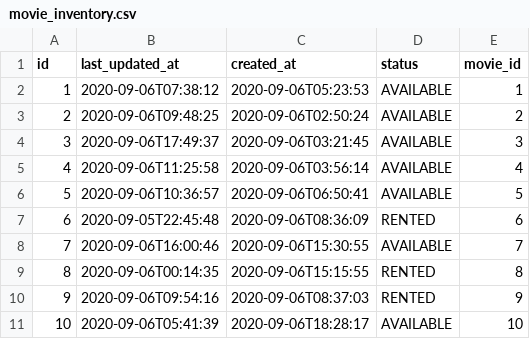
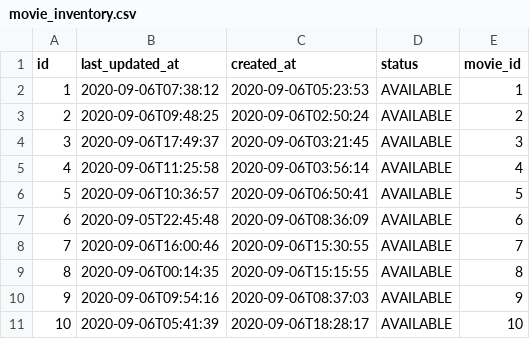
Before and after one commit to roundrobine/video-rental, a CSV file: src/main/resources/config/liquibase/fake-data/movie_inventory.csv, drawn as a sheet.

```diff
--- a/src/main/resources/config/liquibase/fake-data/movie_inventory.csv
+++ b/src/main/resources/config/liquibase/fake-data/movie_inventory.csv
@@ -6,6 +6,6 @@ id;last_updated_at;created_at;status;movie_id
 5;2020-09-06T10:36:57;2020-09-06T06:50:41;AVAILABLE;5
-6;2020-09-05T22:45:48;2020-09-06T08:36:09;RENTED;6
+6;2020-09-05T22:45:48;2020-09-06T08:36:09;AVAILABLE;6
 7;2020-09-06T16:00:46;2020-09-06T15:30:55;AVAILABLE;7
-8;2020-09-06T00:14:35;2020-09-06T15:15:55;RENTED;8
-9;2020-09-06T09:54:16;2020-09-06T08:37:03;RENTED;9
+8;2020-09-06T00:14:35;2020-09-06T15:15:55;AVAILABLE;8
+9;2020-09-06T09:54:16;2020-09-06T08:37:03;AVAILABLE;9
 10;2020-09-06T05:41:39;2020-09-06T18:28:17;AVAILABLE;10
```
Also changed, not shown: src/main/resources/config/liquibase/fake-data/movie.csv, 8 other files.
